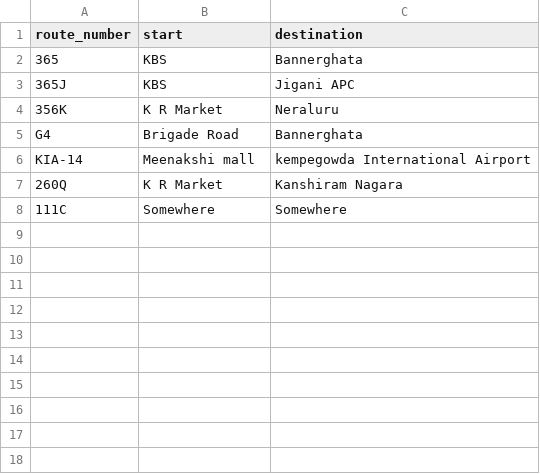
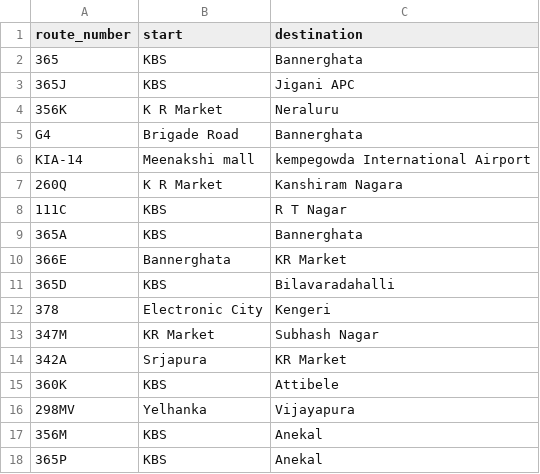
Before and after one commit to amBITion-24/nethra_setu, a CSV file: NethraSetu-2/LiveFeed/Proper/Data/routes.csv, drawn as a sheet.

```diff
--- a/NethraSetu-2/LiveFeed/Proper/Data/routes.csv
+++ b/NethraSetu-2/LiveFeed/Proper/Data/routes.csv
@@ -7,2 +7,12 @@ KIA-14,Meenakshi mall,kempegowda International Airport
 260Q,K R Market,Kanshiram Nagara
-111C,Somewhere,Somewhere
+111C,KBS,R T Nagar
+365A,KBS,Bannerghata
+366E,Bannerghata,KR Market
+365D,KBS,Bilavaradahalli
+378,Electronic City,Kengeri
+347M,KR Market,Subhash Nagar
+342A,Srjapura,KR Market
+360K,KBS,Attibele
+298MV,Yelhanka,Vijayapura
+356M,KBS,Anekal
+365P,KBS,Anekal
```
Also changed, not shown: 3 other files.
